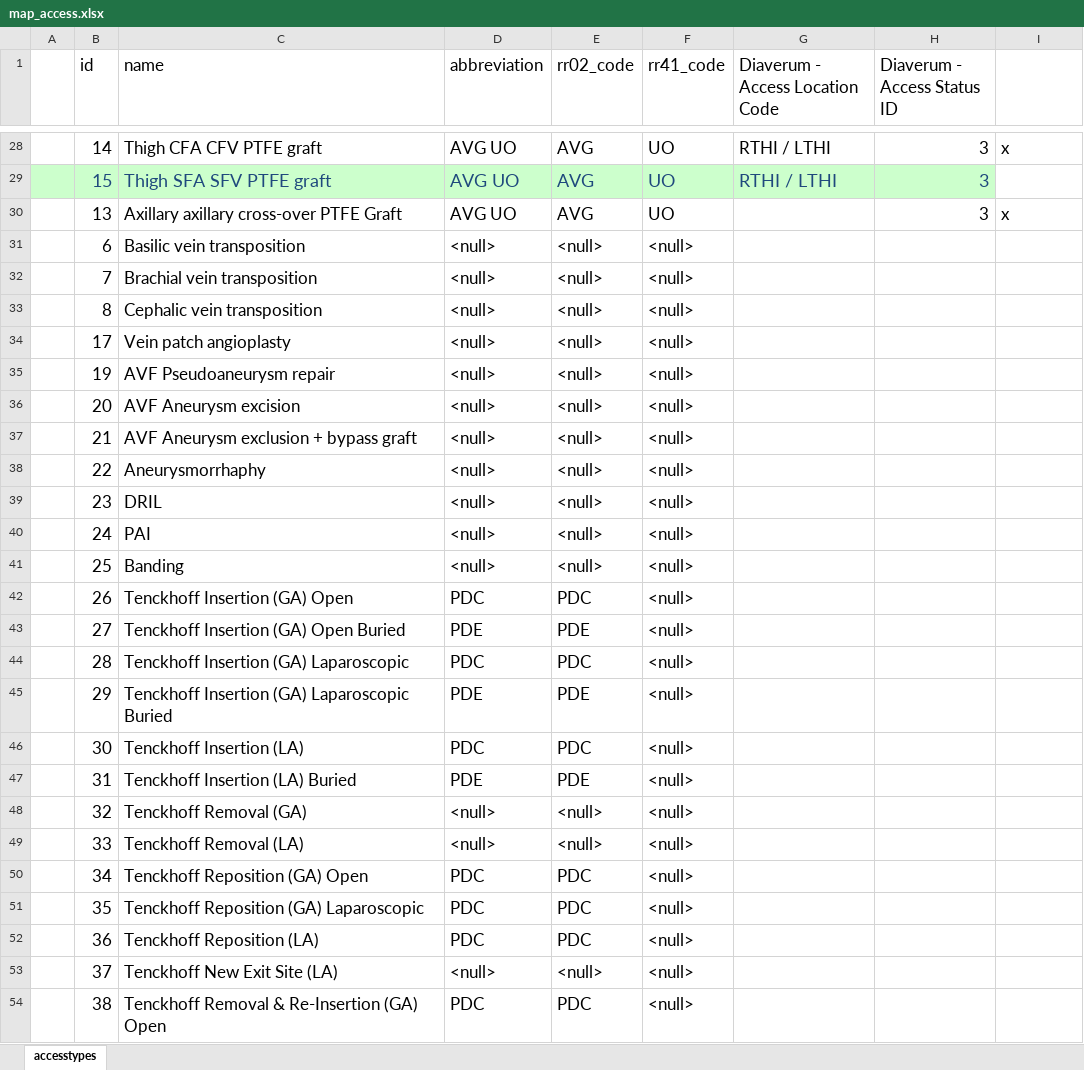
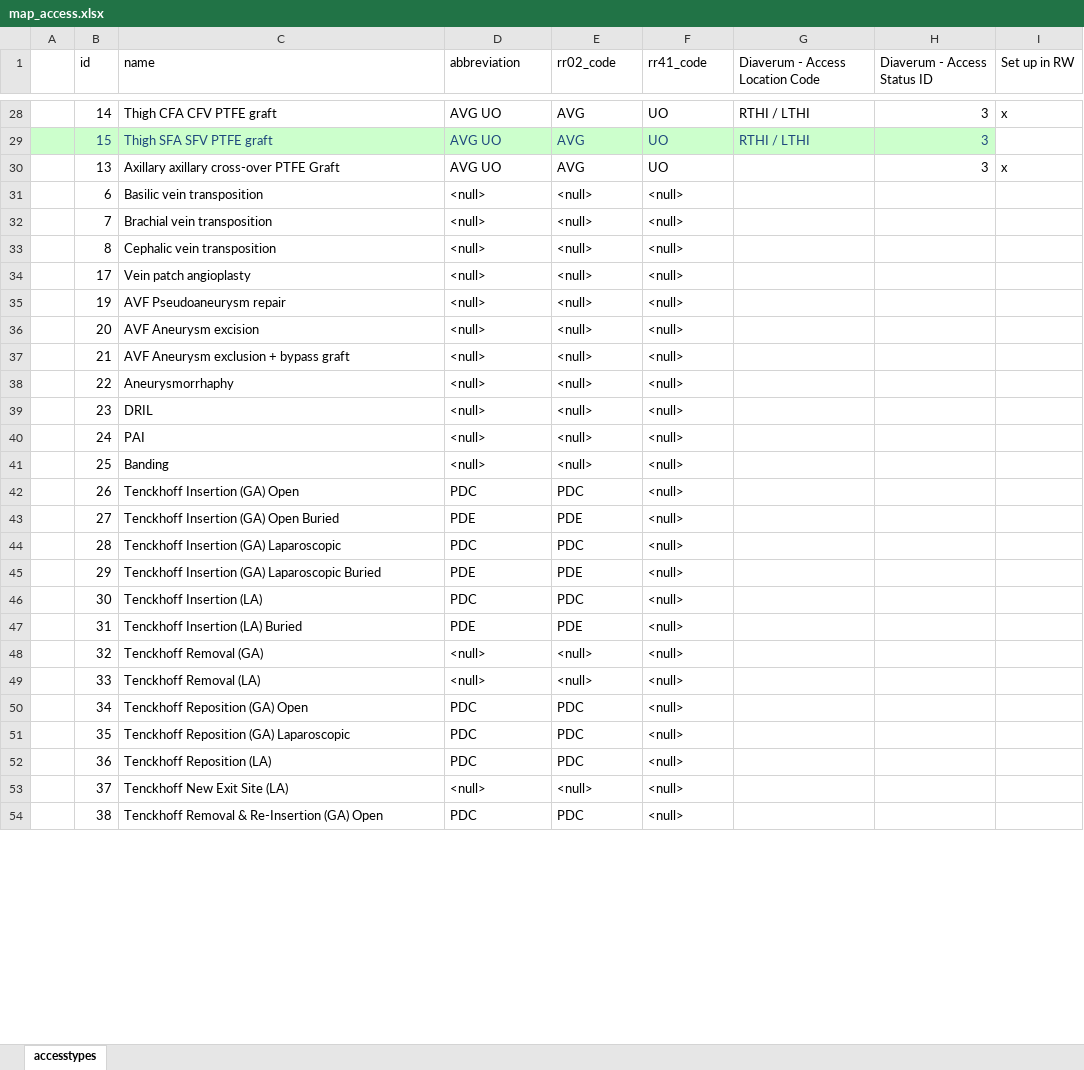
Before and after one commit to airslie/renalware-diaverum, an Excel workbook: db/sql/map_access.xlsx, sheet accesstypes, drawn as a sheet; only a part is shown, gaps mark what is left out; values as stored, in another font and other column widths than the file's, no borders; the diff covers the shown part only; the diff names each change by its address in the sheet, - before the commit and + after, or states it on an @@ line.

```diff
--- a/db/sql/map_access.xlsx (sheet accesstypes)
+++ b/db/sql/map_access.xlsx (sheet accesstypes)
@@ B1:H1 text size: smaller @@
-I1: (empty)
+I1: Set up in RW
@@ B28:I28 text size: smaller @@
@@ B29:H29 text size: smaller @@
@@ B30:F54 text size: smaller @@
@@ H30:I30 text size: smaller @@
```
Also changed, not shown: cell formats elsewhere in this sheet, 11 other files.
